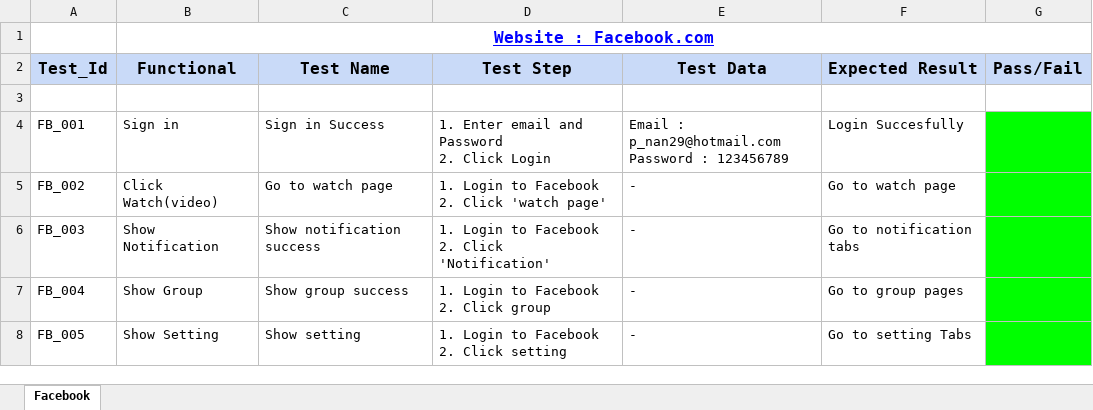
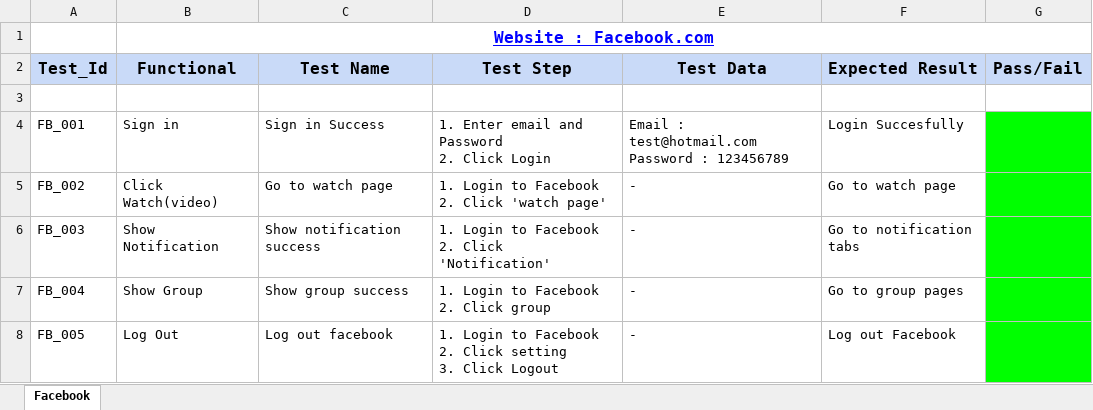
Before and after one commit to Phattharaphon-Nan/Automate-Test, an Excel workbook: Test Scripts_Phattharaphon Loibandit.xlsx, sheet Facebook, drawn as a sheet; values as stored, in another font and other column widths than the file's, no borders; charts and pictures not drawn; ↵ is a line break in a cell; the diff names each change by its address in the sheet, - before the commit and + after, or states it on an @@ line.

Commit message:
Add files via upload

```diff
--- a/Test Scripts_Phattharaphon Loibandit.xlsx (sheet Facebook)
+++ b/Test Scripts_Phattharaphon Loibandit.xlsx (sheet Facebook)
-E4 (Test Data): Email : p_nan29@hotmail.com ↵ Password :…
+E4 (Test Data): Email : test@hotmail.com ↵ Password :…
-B8 (Functional): Show Setting
+B8 (Functional): Log Out
-C8 (Test Name): Show setting
+C8 (Test Name): Log out facebook
-D8 (Test Step): 1. Login to Facebook ↵ 2. Click setting
+D8 (Test Step): 1. Login to Facebook ↵ 2. Click setting ↵ 3. Click Logout
-F8 (Expected Result): Go to setting Tabs
+F8 (Expected Result): Log out Facebook
```
